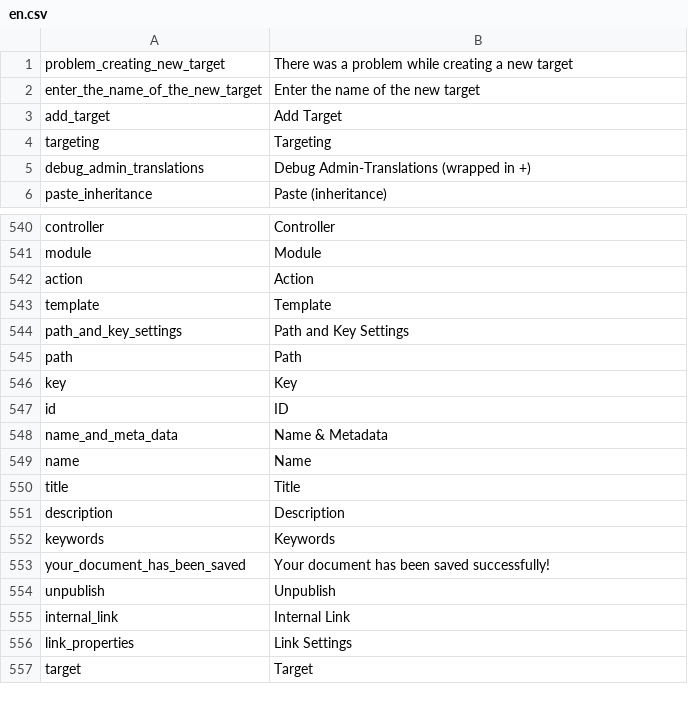
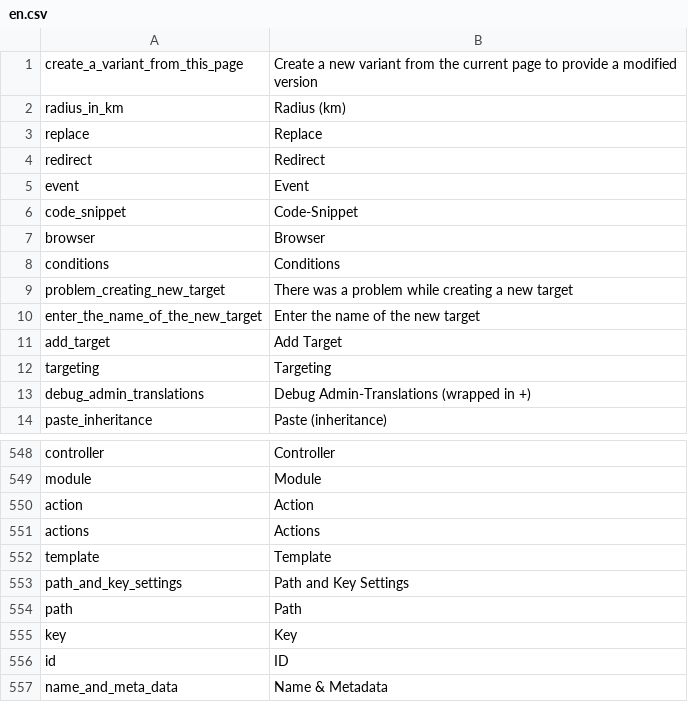
Before and after one commit to pimcore/pimcore, a CSV file: pimcore/config/texts/en.csv, drawn as a sheet; only a part is shown, gaps mark what is left out; the shorter side is filled out with more unchanged rows; the diff names each change by its address in the sheet, - before the commit and + after, or states it on an @@ line.

Commit message:
targeting: ui finished so far
git-svn-id: http://www.pimcore.org/svn/pimcore/private/core/trunk@1801 1f8fe7d8-47f0-464c-8d0a-336f4953ab05

```diff
--- a/pimcore/config/texts/en.csv
+++ b/pimcore/config/texts/en.csv
+row 1: create_a_variant_from_this_page | Create a new variant from the current page to provide a modified version
+row 2: radius_in_km | Radius (km)
+row 3: replace | Replace
+row 4: redirect | Redirect
+row 5: event | Event
+row 6: code_snippet | Code-Snippet
+row 7: browser | Browser
+row 8: conditions | Conditions
+row 551: actions | Actions
```
Also changed, not shown: 6 other files.
